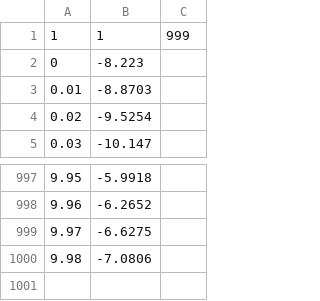
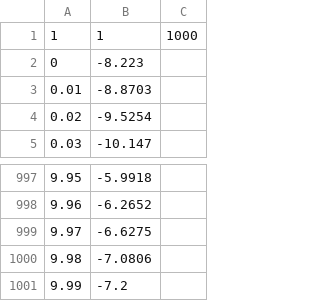
Before and after one commit to MorganDavid/CGPProject, a CSV file: CGPProject/datasets/withphase.csv, drawn as a sheet; only a part is shown, gaps mark what is left out.

Commit message:
Fixed some residual error bugs. added new dataset. residual errors still not working correctly.

```diff
--- a/CGPProject/datasets/withphase.csv
+++ b/CGPProject/datasets/withphase.csv
@@ -1,2 +1,2 @@
-1,1,999
+1,1,1000
 0,-8.223
@@ -1000 +1000,2 @@
 9.98,-7.0806
+9.99,-7.2
```
Also changed, not shown: 13 other files.
